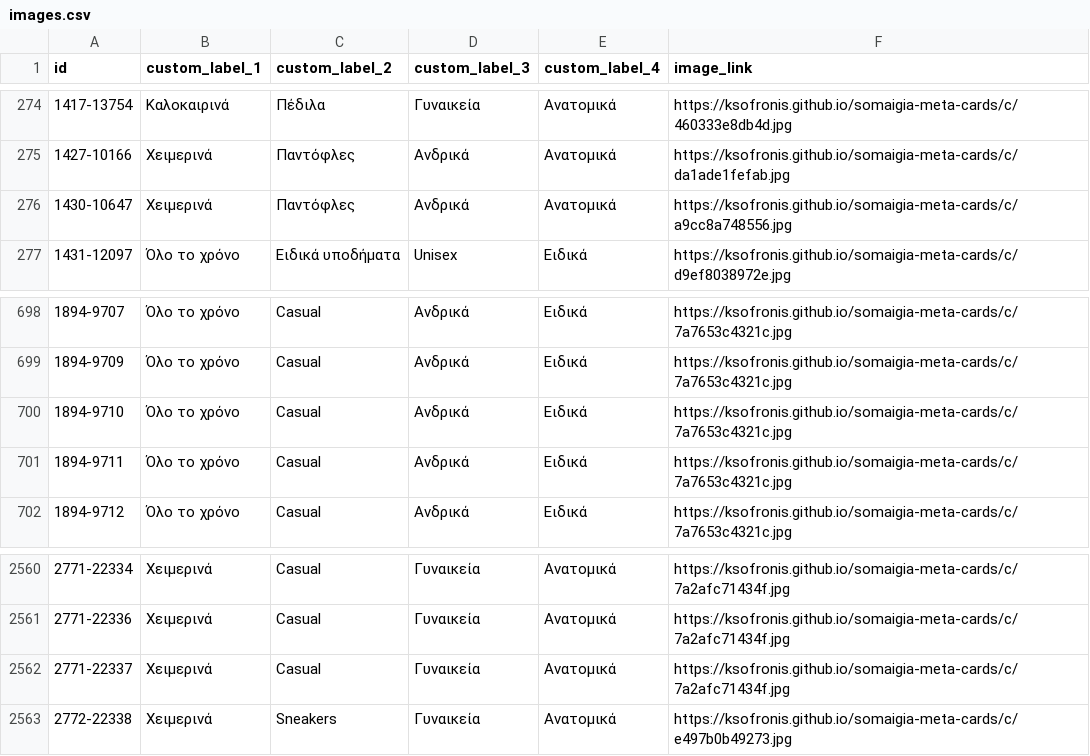
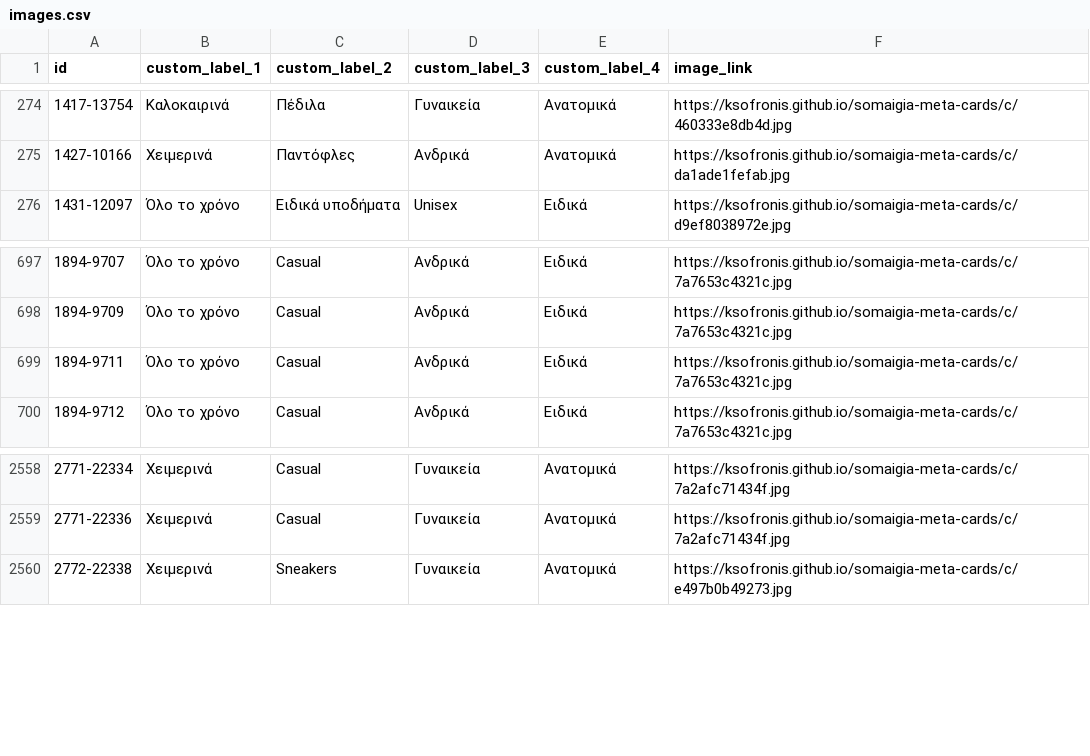
Before and after one commit to ksofronis/somaigia-meta-cards, a CSV file: feed/images.csv, drawn as a sheet; only a part is shown, gaps mark what is left out; the diff names each change by its address in the sheet, - before the commit and + after, or states it on an @@ line.

```diff
--- a/feed/images.csv
+++ b/feed/images.csv
-row 276: 1430-10647 | Χειμερινά | Παντόφλες | Ανδρικά | Ανατομικά | https://ksofronis.github.io/somaigia-meta-cards/c/a9cc8a748556.jpg
-row 700: 1894-9710 | Όλο το χρόνο | Casual | Ανδρικά | Ειδικά | https://ksofronis.github.io/somaigia-meta-cards/c/7a7653c4321c.jpg
-row 2562: 2771-22337 | Χειμερινά | Casual | Γυναικεία | Ανατομικά | https://ksofronis.github.io/somaigia-meta-cards/c/7a2afc71434f.jpg
```
Also changed, not shown: feed/labels.csv, 2 other files.
